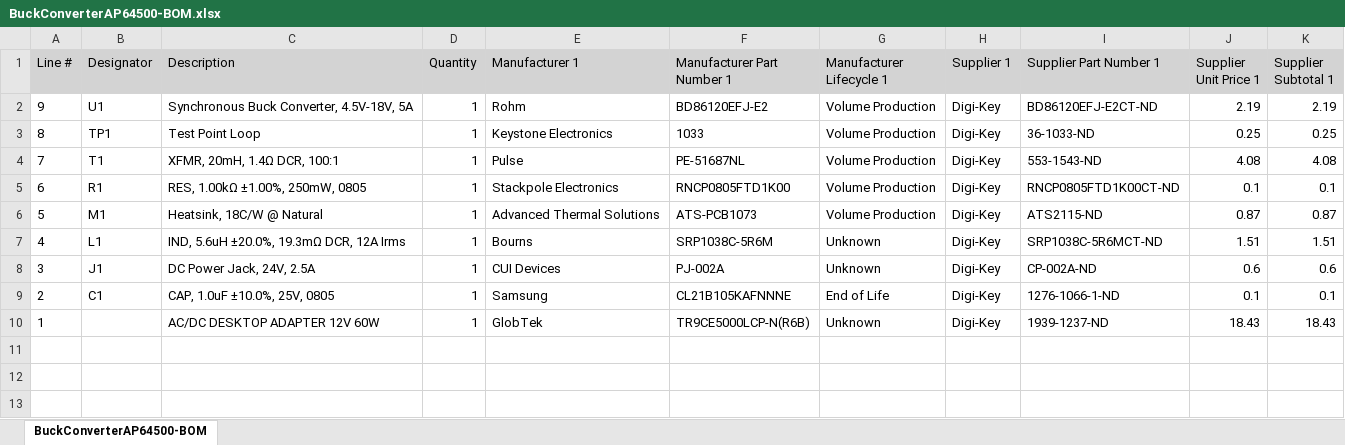
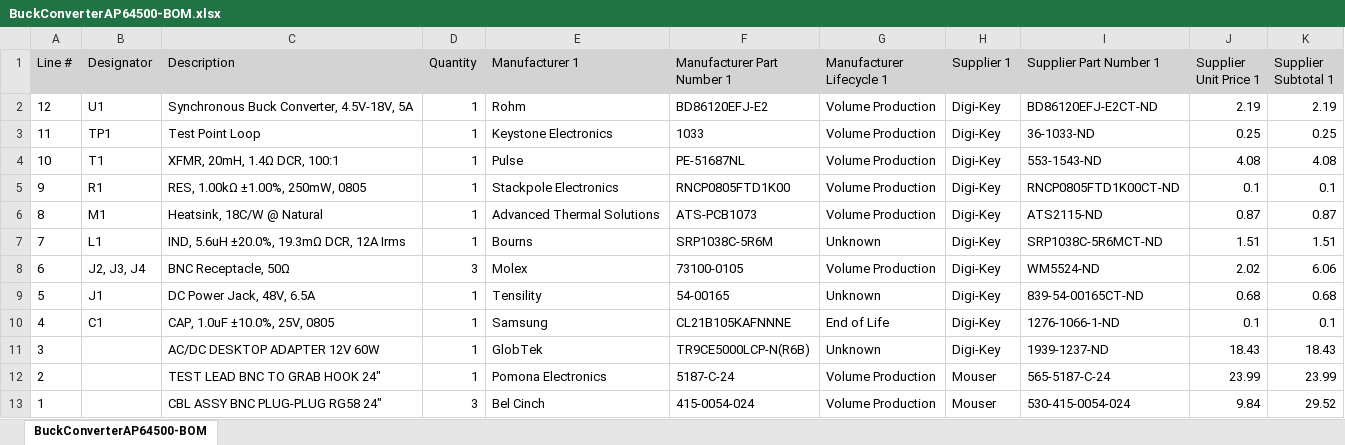
Before and after one commit to amosborne/buck-converter-stability, an Excel workbook: altium/bom/BuckConverterAP64500-BOM.xlsx, sheet BuckConverterAP64500-BOM, drawn as a sheet; values as stored, in another font and other column widths than the file's, no borders; charts and pictures not drawn; removed rows and columns are numbered as before the commit, all else as after; the diff names each change by its address in the sheet, - before the commit and + after, or states it on an @@ line.

```diff
--- a/altium/bom/BuckConverterAP64500-BOM.xlsx (sheet BuckConverterAP64500-BOM)
+++ b/altium/bom/BuckConverterAP64500-BOM.xlsx (sheet BuckConverterAP64500-BOM)
-A2 (Line #): 9
+A2 (Line #): 12
-A3 (Line #): 8
+A3 (Line #): 11
-A4 (Line #): 7
+A4 (Line #): 10
-A5 (Line #): 6
+A5 (Line #): 9
-A6 (Line #): 5
+A6 (Line #): 8
-A7 (Line #): 4
+A7 (Line #): 7
-row 8: 3 | J1 | DC Power Jack, 24V, 2.5A | 1 | CUI Devices | PJ-002A | Unknown | Digi-Key | CP-002A-ND | 0.6 | 0.6
+row 8: 6 | J2, J3, J4 | BNC Receptacle, 50Ω | 3 | Molex | 73100-0105 | Volume Production | Digi-Key | WM5524-ND | 2.02 | 6.06
+row 9: 5 | J1 | DC Power Jack, 48V, 6.5A | 1 | Tensility | 54-00165 | Unknown | Digi-Key | 839-54-00165CT-ND | 0.68 | 0.68
-A10 (Line #): 2
+A10 (Line #): 4
-A11 (Line #): 1
+A11 (Line #): 3
+row 12: 2 |  | TEST LEAD BNC TO GRAB HOOK 24" | 1 | Pomona Electronics | 5187-C-24 | Volume Production | Mouser | 565-5187-C-24 | 23.99 | 23.99
+row 13: 1 |  | CBL ASSY BNC PLUG-PLUG RG58 24" | 3 | Bel Cinch | 415-0054-024 | Volume Production | Mouser | 530-415-0054-024 | 9.84 | 29.52
```
Also changed, not shown: 5 other files.
